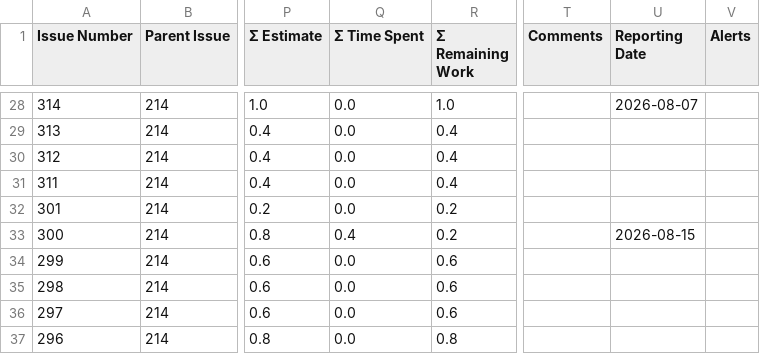
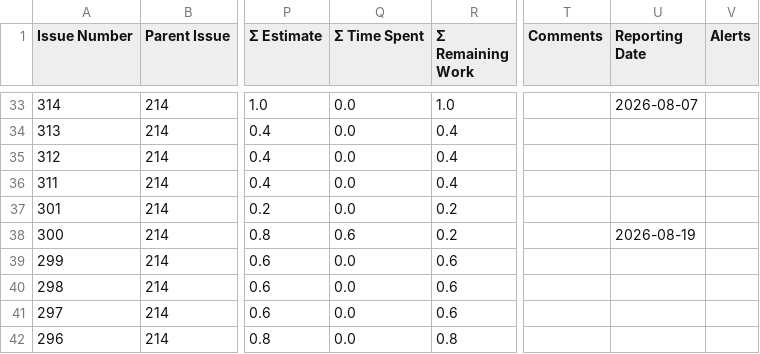
Before and after one commit to kubesmarts/pm-automations, a CSV file: exports/quarkiverse-11-active-items.csv, drawn as a sheet; only a part is shown, gaps mark what is left out; addresses are those after the commit; the diff covers the shown part only; the diff names each change by its address in the sheet, - before the commit and + after, or states it on an @@ line.

```diff
--- a/exports/quarkiverse-11-active-items.csv
+++ b/exports/quarkiverse-11-active-items.csv
-Q38 (Σ Time Spent): 0.4
+Q38 (Σ Time Spent): 0.6
-U38 (Reporting Date): 2026-08-15
+U38 (Reporting Date): 2026-08-19
```
Also changed, not shown: 5 added rows and 5 edited cells elsewhere in this file.
